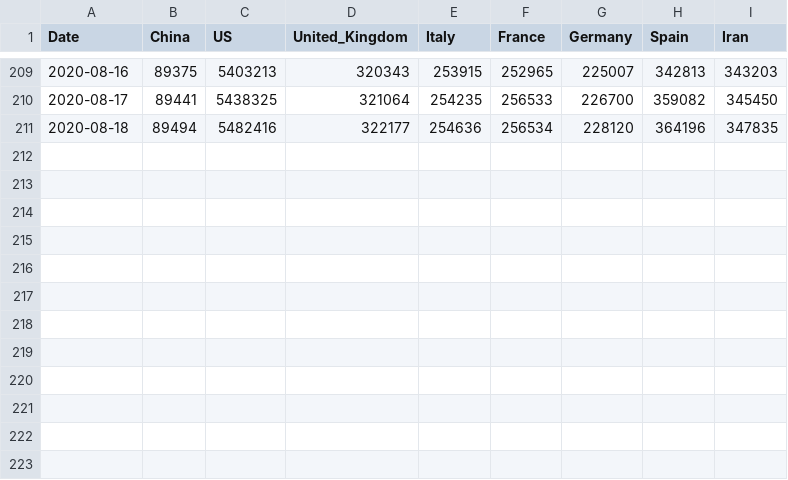
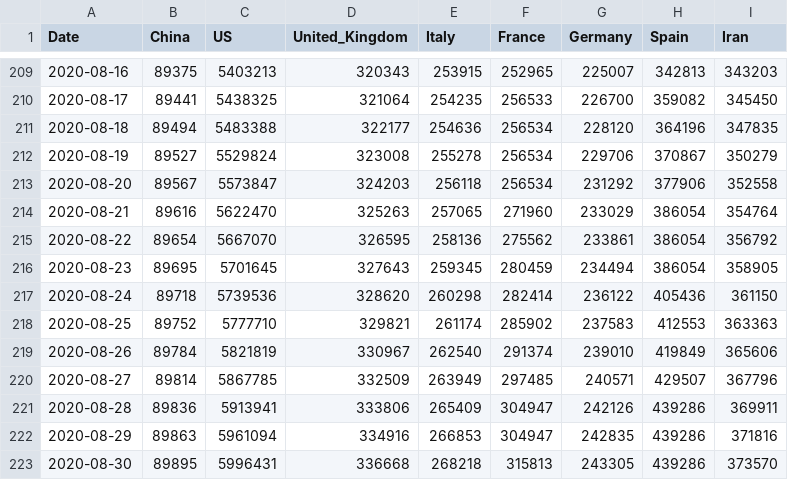
Before and after one commit to Gwardii/covid-19, a CSV file: data/key-countries-pivoted.csv, drawn as a sheet; only a part is shown, gaps mark what is left out.

```diff
--- a/data/key-countries-pivoted.csv
+++ b/data/key-countries-pivoted.csv
@@ -210,2 +210,14 @@ Date,China,US,United_Kingdom,Italy,France,Germany,Spain,Iran
 2020-08-17,89441,5438325,321064,254235,256533,226700,359082,345450
-2020-08-18,89494,5482416,322177,254636,256534,228120,364196,347835
+2020-08-18,89494,5483388,322177,254636,256534,228120,364196,347835
+2020-08-19,89527,5529824,323008,255278,256534,229706,370867,350279
+2020-08-20,89567,5573847,324203,256118,256534,231292,377906,352558
+2020-08-21,89616,5622470,325263,257065,271960,233029,386054,354764
+2020-08-22,89654,5667070,326595,258136,275562,233861,386054,356792
+2020-08-23,89695,5701645,327643,259345,280459,234494,386054,358905
+2020-08-24,89718,5739536,328620,260298,282414,236122,405436,361150
+2020-08-25,89752,5777710,329821,261174,285902,237583,412553,363363
+2020-08-26,89784,5821819,330967,262540,291374,239010,419849,365606
+2020-08-27,89814,5867785,332509,263949,297485,240571,429507,367796
+2020-08-28,89836,5913941,333806,265409,304947,242126,439286,369911
+2020-08-29,89863,5961094,334916,266853,304947,242835,439286,371816
+2020-08-30,89895,5996431,336668,268218,315813,243305,439286,373570
```
Also changed, not shown: data/reference.csv, data/worldwide-aggregated.csv, 2 other files.
